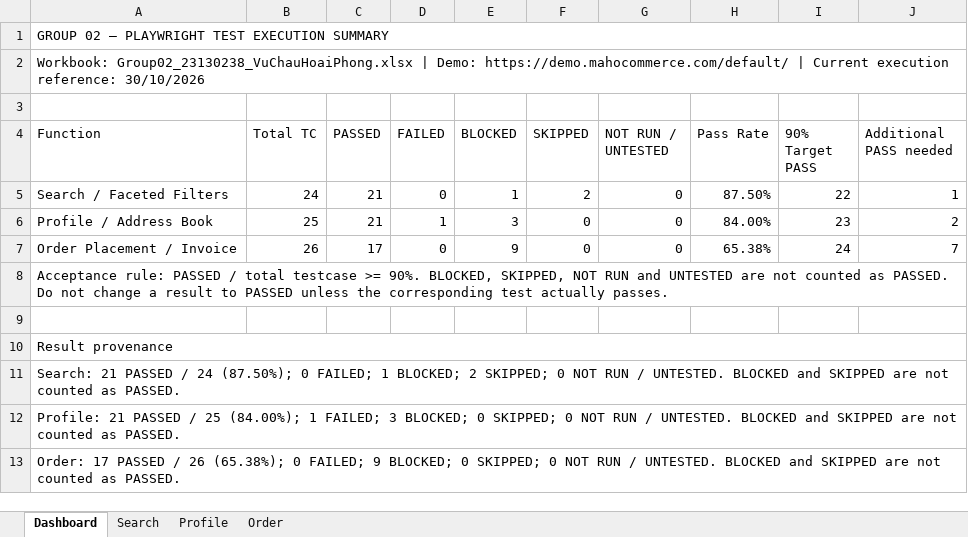
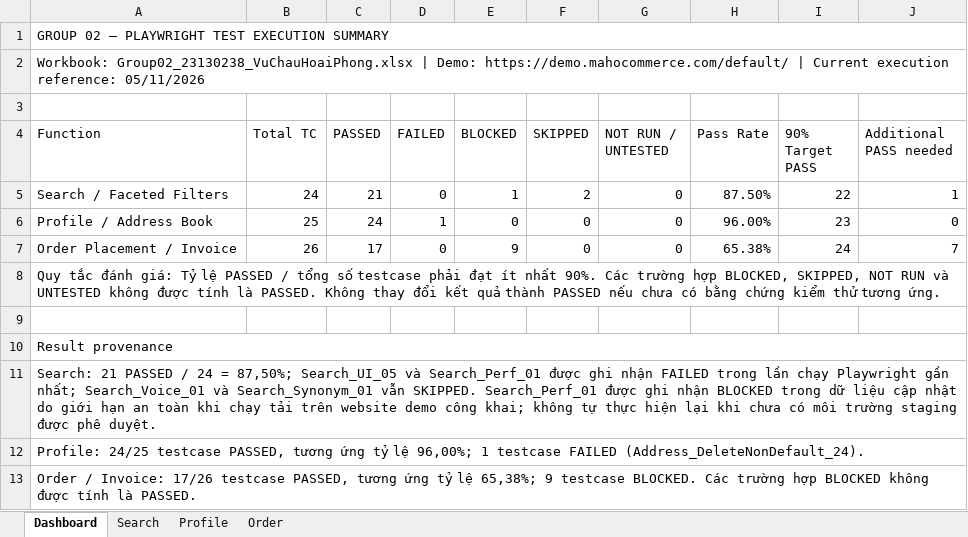
Before and after one commit to vthiet/group02-mahocommerce-testing, an Excel workbook: 23130238_VuChauHoaiPhong_ASM7_Playwright/Group02_23130238_VuChauHoaiPhong.xlsx, sheet Dashboard, drawn as a sheet; values as stored, in another font and other column widths than the file's, no cell formats; the diff names each change by its address in the sheet, - before the commit and + after, or states it on an @@ line.

```diff
--- a/23130238_VuChauHoaiPhong_ASM7_Playwright/Group02_23130238_VuChauHoaiPhong.xlsx (sheet Dashboard)
+++ b/23130238_VuChauHoaiPhong_ASM7_Playwright/Group02_23130238_VuChauHoaiPhong.xlsx (sheet Dashboard)
-A2 (Function): …execution reference: 30/10/2026
+A2 (Function): …execution reference: 05/11/2026
-C6 (PASSED): 21
+C6 (PASSED): 24
-E6 (BLOCKED): 3
+E6 (BLOCKED): 0
-H6 (Pass Rate): 84.00%
+H6 (Pass Rate): 96.00%
-J6 (Additional PASS needed): 2
+J6 (Additional PASS needed): 0
-A8 (Function): Acceptance rule: PASSED / total testcase >= 90%. BLOCKED, SKIPPED, NOT RUN and UNTESTED are not counted as PASSED. Do not change a result to PASSED unless the corresponding test actually passes.
+A8 (Function): Quy tắc đánh giá: Tỷ lệ PASSED / tổng số testcase phải đạt ít nhất 90%. Các trường hợp BLOCKED, SKIPPED, NOT RUN và UNTESTED không được tính là PASSED. Không thay đổi kết quả thành PASSED nếu chưa có bằng chứng kiểm thử tương ứng.
-A11 (Function): …/ 24 (87.50%); 0 FAILED; 1 BLOCKED; 2 SKIPPED; 0 NOT RUN / UNTESTED. BLOCKED and SKIPPED are not counted as PASSED.
+A11 (Function): …/ 24 = 87,50%; Search_UI_05 và Search_Perf_01 được ghi nhận FAILED trong lần chạy Playwright gần nhất; Search_Voice_01 và Search_Synonym_01 vẫn SKIPPED. Search_Perf_01 được ghi nhận BLOCKED trong dữ liệu cập nhật do giới hạn an toàn khi chạy tải trên website demo công khai; không tự thực hiện lại khi chưa có môi trường staging được phê duyệt.
-A12 (Function): Profile: 21 PASSED / 25 (84.00%); 1 FAILED; 3 BLOCKED; 0 SKIPPED; 0 NOT RUN / UNTESTED. BLOCKED and SKIPPED are not counted as PASSED.
+A12 (Function): Profile: 24/25 testcase PASSED, tương ứng tỷ lệ 96,00%; 1 testcase FAILED (Address_DeleteNonDefault_24).
-A13 (Function): Order: 17 PASSED / 26 (65.38%); 0 FAILED; 9 BLOCKED; 0 SKIPPED; 0 NOT RUN / UNTESTED. BLOCKED and SKIPPED are not counted as PASSED.
+A13 (Function): Order / Invoice: 17/26 testcase PASSED, tương ứng tỷ lệ 65,38%; 9 testcase BLOCKED. Các trường hợp BLOCKED không được tính là PASSED.
```
Also changed, not shown: sheet Order, sheet Profile, sheet Search, cell formats, formulas that keep their value.
